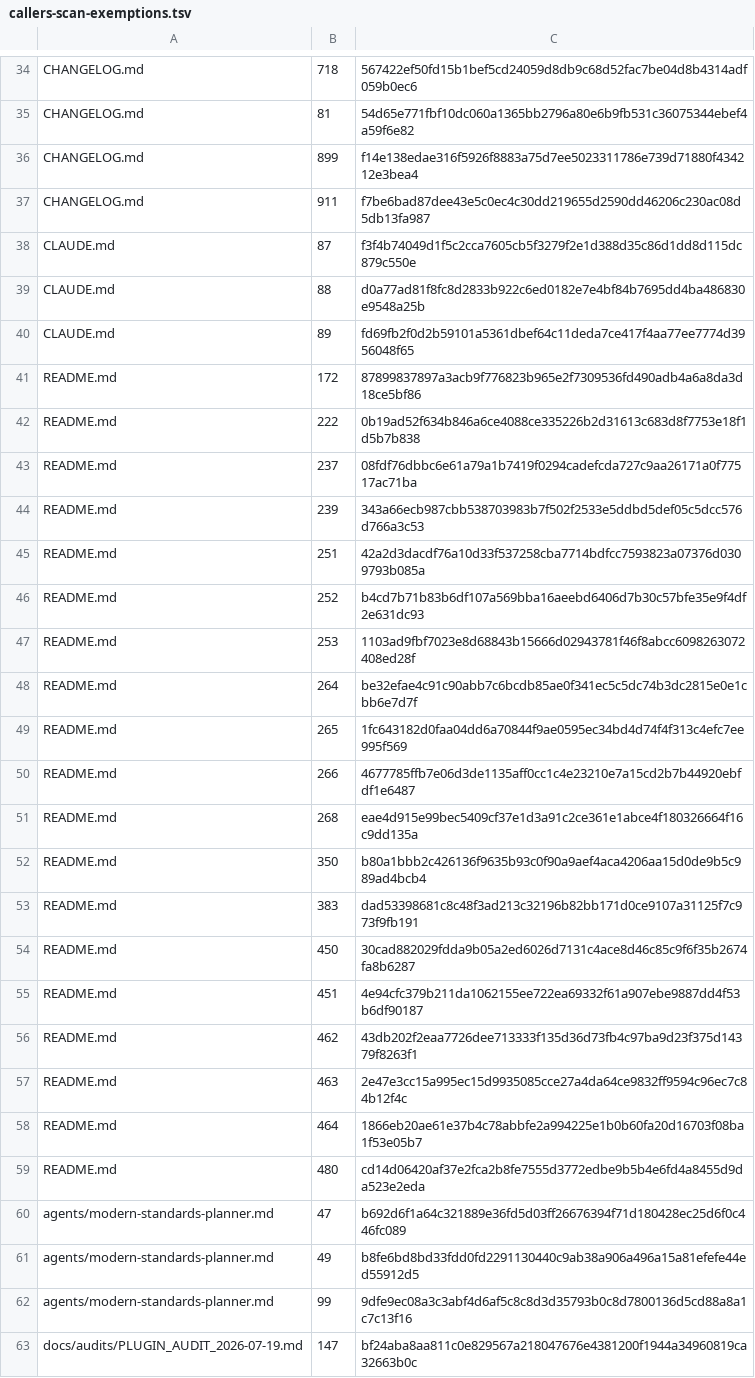
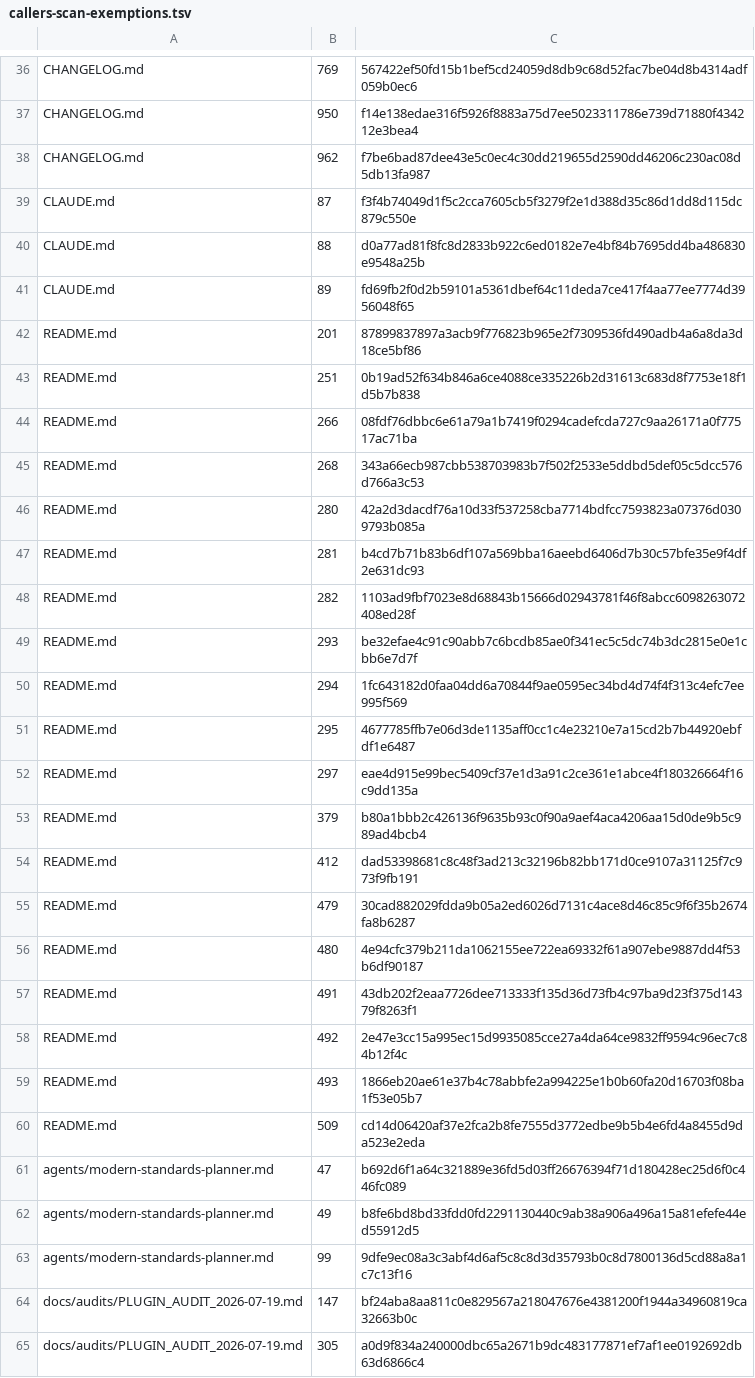
Before and after one commit to UnleashedServices/unleashed-mail-plugin, a TSV file: scripts/review/callers-scan-exemptions.tsv, drawn as a sheet; only a part is shown, gaps mark what is left out; the shorter side is filled out with more unchanged rows; removed rows and columns are numbered as before the commit, all else as after; the diff covers the shown part only; the diff names each change by its address in the sheet, - before the commit and + after, or states it on an @@ line.

```diff
--- a/scripts/review/callers-scan-exemptions.tsv
+++ b/scripts/review/callers-scan-exemptions.tsv
-B36: 718
+B36: 769
-row 35: CHANGELOG.md | 81 | 54d65e771fbf10dc060a1365bb2796a80e6b9fb531c36075344ebef4a59f6e82
-B37: 899
+B37: 950
-B38: 911
+B38: 962
-B42: 172
+B42: 201
-B43: 222
+B43: 251
-B44: 237
+B44: 266
-B45: 239
+B45: 268
-B46: 251
+B46: 280
-B47: 252
+B47: 281
-B48: 253
+B48: 282
-B49: 264
+B49: 293
-B50: 265
+B50: 294
-B51: 266
+B51: 295
-B52: 268
+B52: 297
-B53: 350
+B53: 379
-B54: 383
+B54: 412
-B55: 450
+B55: 479
-B56: 451
+B56: 480
-B57: 462
+B57: 491
-B58: 463
+B58: 492
-B59: 464
+B59: 493
-B60: 480
+B60: 509
```
Also changed, not shown: 4 added rows, 2 removed rows and 27 edited cells elsewhere in this file, 4 other files.
